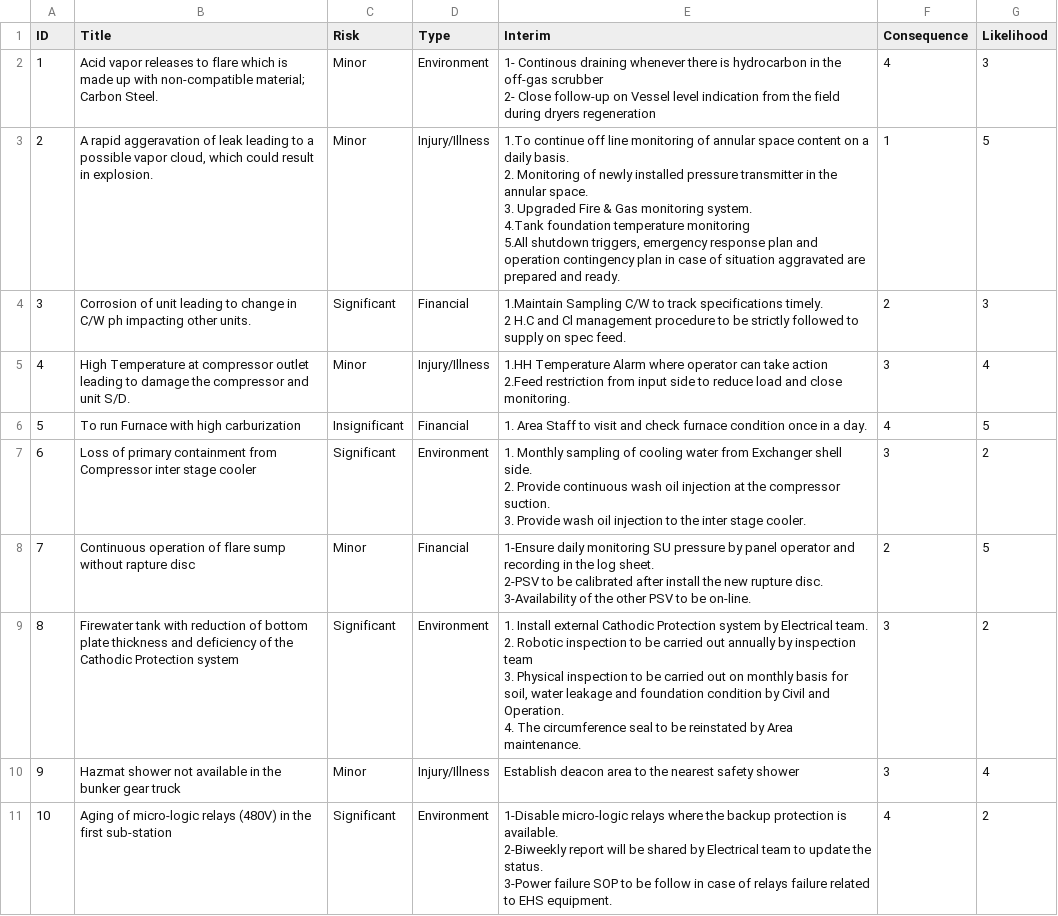
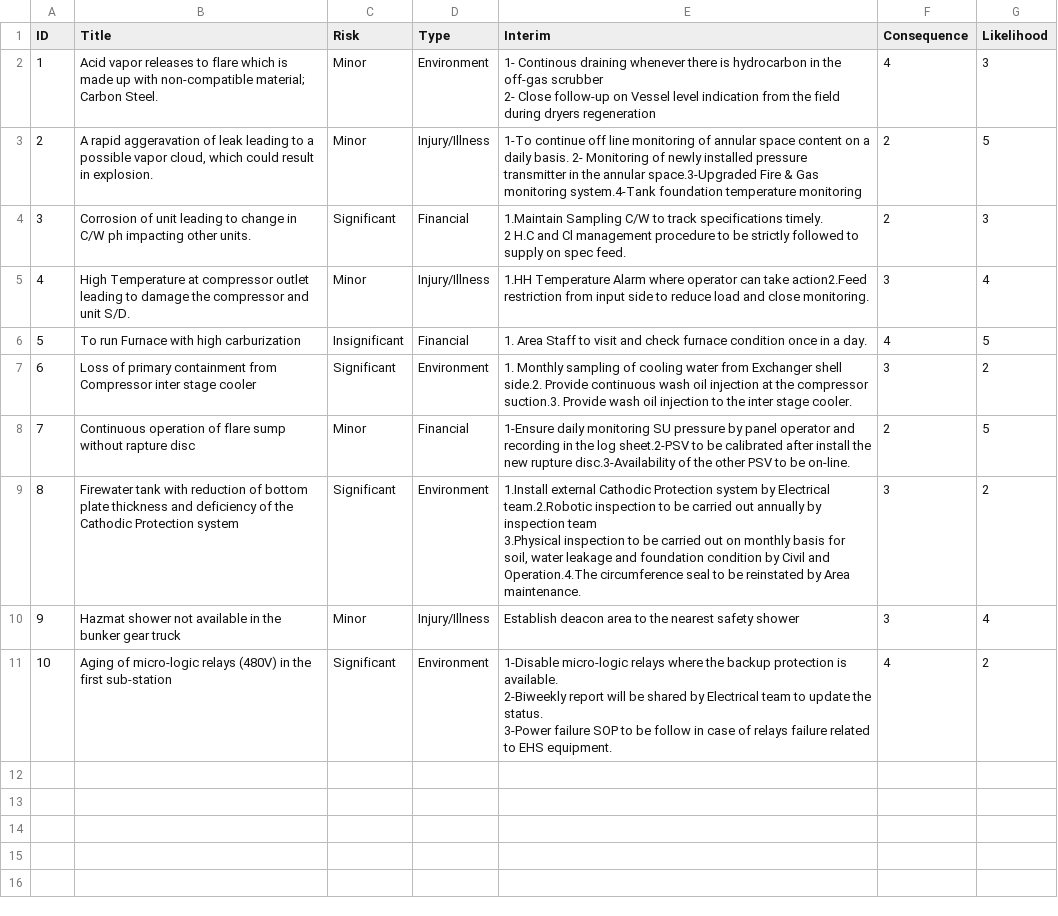
Before and after one commit to Ammar-K/blog, a CSV file: static/files/risk.csv, drawn as a sheet.

```diff
--- a/static/files/risk.csv
+++ b/static/files/risk.csv
@@ -3,11 +3,4 @@ ID,Title,Risk,Type,Interim,Consequence,Likelihood
 2- Close follow-up on Vessel level indication from the field during  dryers regeneration",4,3
-2,"A rapid aggeravation of leak leading  to a possible vapor cloud, which could result in explosion.",Minor,Injury/Illness,"1.To continue off line monitoring of annular space content on a daily basis.
-
-2. Monitoring of newly installed pressure transmitter in the annular space.
-
-3. Upgraded Fire & Gas monitoring system.
-
-4.Tank foundation temperature monitoring
-
-5.All shutdown triggers, emergency response plan and operation contingency plan in case of situation aggravated  are prepared and ready.",1,5
+2,"A rapid aggeravation of leak leading  to a possible vapor cloud, which could result in explosion.",Minor,Injury/Illness,"1-To continue off line monitoring of annular space content on a daily basis. 2- Monitoring of newly installed pressure transmitter in the annular space.3-Upgraded Fire & Gas monitoring system.4-Tank foundation temperature monitoring
+",2,5
 3,Corrosion of unit leading to change in C/W ph impacting other units.,Significant,Financial,"1.Maintain Sampling C/W to track specifications timely.
@@ -15,24 +8,8 @@ ID,Title,Risk,Type,Interim,Consequence,Likelihood
 2 H.C and Cl management procedure to be strictly followed to supply on spec feed.",2,3
-4,High Temperature at compressor outlet leading to damage the compressor and unit S/D.,Minor,Injury/Illness,"1.HH Temperature Alarm where operator can take action
-
-2.Feed restriction from input side to reduce load and close monitoring.",3,4
+4,High Temperature at compressor outlet leading to damage the compressor and unit S/D.,Minor,Injury/Illness,1.HH Temperature Alarm where operator can take action2.Feed restriction from input side to reduce load and close monitoring.,3,4
 5,To run Furnace with high carburization ,Insignificant,Financial, 1. Area Staff to visit and check furnace condition once in a day.,4,5
-6,Loss of primary containment  from Compressor inter stage cooler,Significant,Environment,"1. Monthly sampling of cooling water from Exchanger shell side.
-
-2. Provide continuous wash oil injection at the compressor suction.
-
-3. Provide wash oil injection to the inter stage cooler.",3,2
-7,Continuous operation of flare sump without rapture disc,Minor,Financial,"1-Ensure daily monitoring SU pressure by panel operator and recording in the log sheet.
-
-2-PSV to be calibrated after install the new rupture disc.
-
-3-Availability of the other PSV to be on-line.",2,5
-8,Firewater tank with reduction of bottom plate thickness and deficiency of the Cathodic Protection system ,Significant,Environment,"1.	Install external Cathodic Protection system by Electrical team.
-
-2.	Robotic inspection to be carried out annually by inspection team
-3.	Physical inspection to be carried out on monthly basis for soil, water leakage  and foundation condition by Civil and Operation.
-
-4.	The circumference seal to be reinstated by Area maintenance.
-
-",3,2
+6,Loss of primary containment  from Compressor inter stage cooler,Significant,Environment,1. Monthly sampling of cooling water from Exchanger shell side.2. Provide continuous wash oil injection at the compressor suction.3. Provide wash oil injection to the inter stage cooler.,3,2
+7,Continuous operation of flare sump without rapture disc,Minor,Financial,1-Ensure daily monitoring SU pressure by panel operator and recording in the log sheet.2-PSV to be calibrated after install the new rupture disc.3-Availability of the other PSV to be on-line.,2,5
+8,Firewater tank with reduction of bottom plate thickness and deficiency of the Cathodic Protection system ,Significant,Environment,"1.Install external Cathodic Protection system by Electrical team.2.Robotic inspection to be carried out annually by inspection team
+3.Physical inspection to be carried out on monthly basis for soil, water leakage  and foundation condition by Civil and Operation.4.The circumference seal to be reinstated by Area maintenance.  ",3,2
 9,Hazmat shower not available in the bunker gear truck,Minor,Injury/Illness,"
```
Also changed, not shown: 15 other files.
